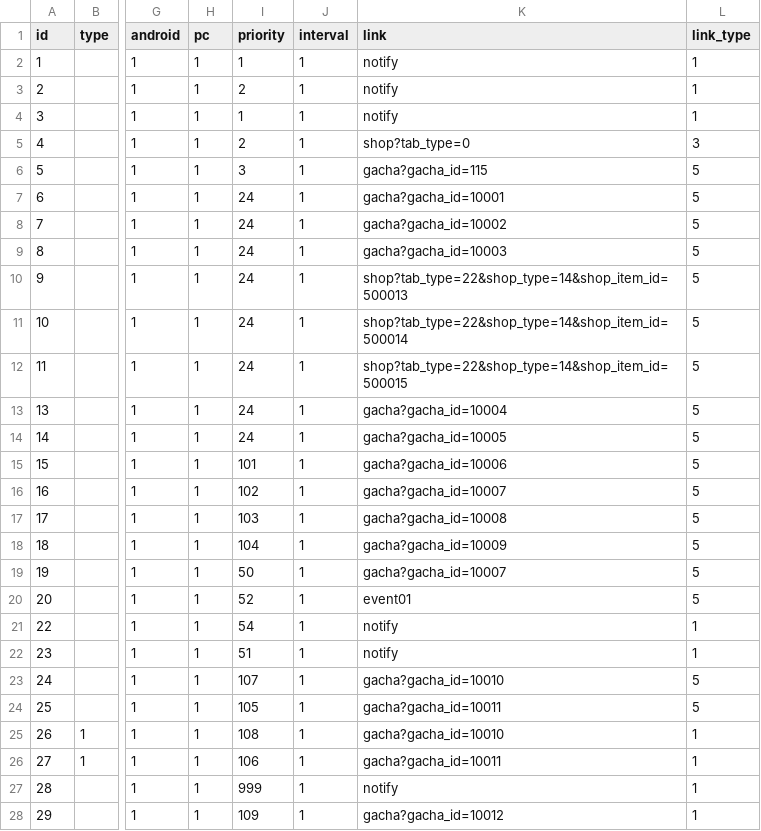
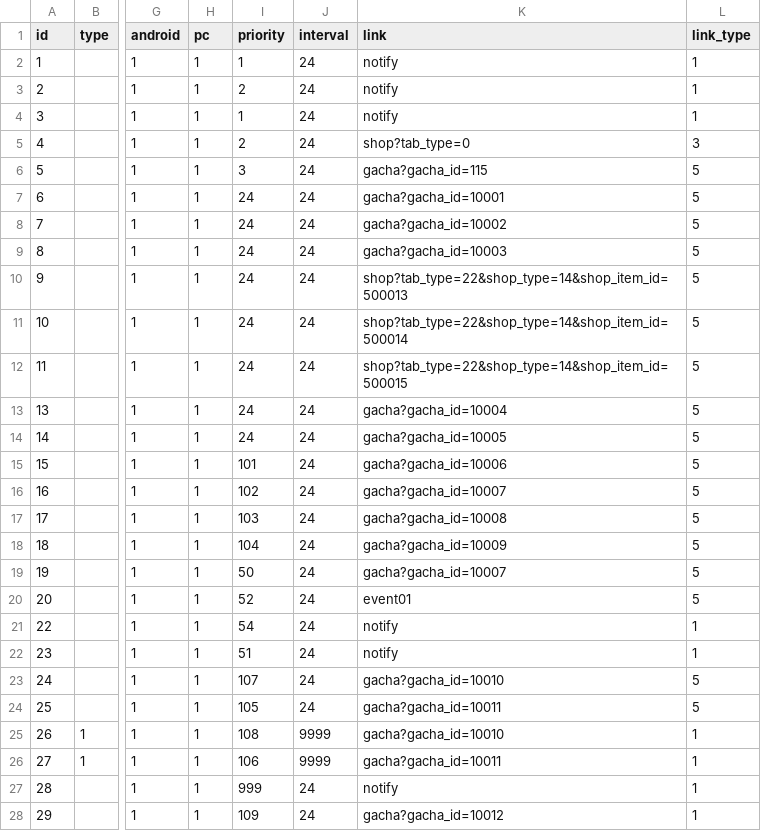
Before and after one commit to game4353/camp-data, a TSV file: data/tsv/OfferWall.tsv, drawn as a sheet; only a part is shown, gaps mark what is left out; the diff covers the shown part only; the diff names each change by its address in the sheet, - before the commit and + after, or states it on an @@ line.

```diff
--- a/data/tsv/OfferWall.tsv
+++ b/data/tsv/OfferWall.tsv
-J2:J24 (interval): 1
+J2:J24 (interval): 24
-J25:J26 (interval): 1
+J25:J26 (interval): 9999
-J27:J28 (interval): 1
+J27:J28 (interval): 24
```
Also changed, not shown: 5 added rows and 19 edited cells elsewhere in this file, data/tsv/Resource/iOS.tsv, data/tsv/Reward.tsv, 12 other files.
